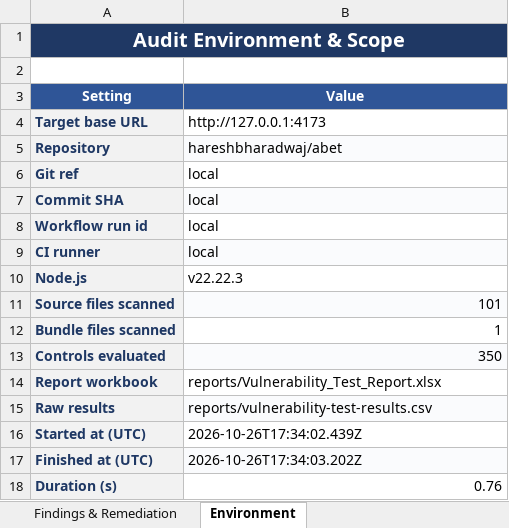
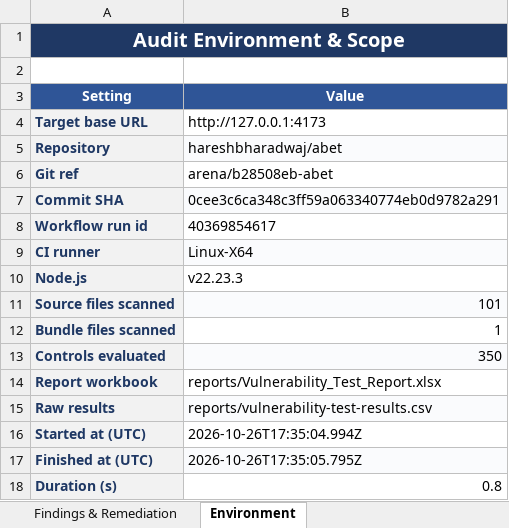
Before and after one commit to hareshbharadwaj/abet, an Excel workbook: reports/Vulnerability_Test_Report.xlsx, sheet Environment, drawn as a sheet; values as stored, in another font and other column widths than the file's, no borders; the diff names each change by its address in the sheet, - before the commit and + after, or states it on an @@ line.

```diff
--- a/reports/Vulnerability_Test_Report.xlsx (sheet Environment)
+++ b/reports/Vulnerability_Test_Report.xlsx (sheet Environment)
-B6 (Value): local
+B6 (Value): arena/b28508eb-abet
-B7 (Value): local
+B7 (Value): 0cee3c6ca348c3ff59a063340774eb0d9782a291
-B8 (Value): local
+B8 (Value): 40369854617
-B9 (Value): local
+B9 (Value): Linux-X64
-B10 (Value): v22.22.3
+B10 (Value): v22.23.3
-B16 (Value): 2026-10-26T17:34:02.439Z
+B16 (Value): 2026-10-26T17:35:04.994Z
-B17 (Value): 2026-10-26T17:34:03.202Z
+B17 (Value): 2026-10-26T17:35:05.795Z
-B18 (Value): 0.76
+B18 (Value): 0.8
```
Also changed, not shown: sheet Executive Summary, 1 other file.
